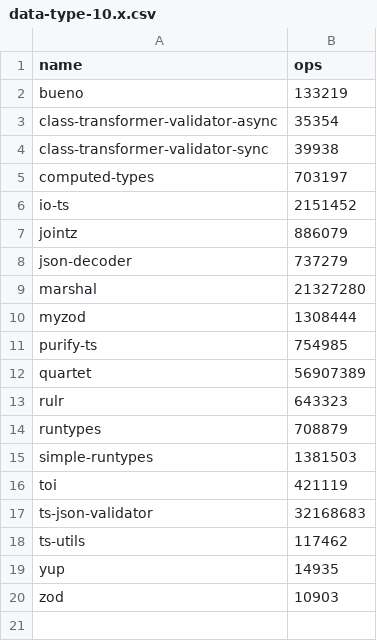
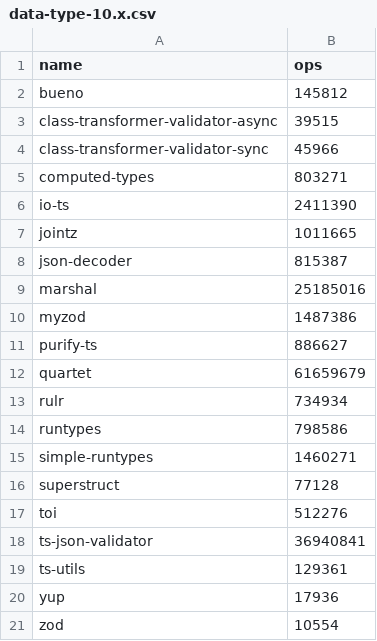
Before and after one commit to moltar/typescript-runtime-type-benchmarks, a CSV file: results/data-type-10.x.csv, drawn as a sheet.

```diff
--- a/results/data-type-10.x.csv
+++ b/results/data-type-10.x.csv
@@ -1,20 +1,21 @@
 name,ops
-bueno,133219
-class-transformer-validator-async,35354
-class-transformer-validator-sync,39938
-computed-types,703197
-io-ts,2151452
-jointz,886079
-json-decoder,737279
-marshal,21327280
-myzod,1308444
-purify-ts,754985
-quartet,56907389
-rulr,643323
-runtypes,708879
-simple-runtypes,1381503
-toi,421119
-ts-json-validator,32168683
-ts-utils,117462
-yup,14935
-zod,10903
+bueno,145812
+class-transformer-validator-async,39515
+class-transformer-validator-sync,45966
+computed-types,803271
+io-ts,2411390
+jointz,1011665
+json-decoder,815387
+marshal,25185016
+myzod,1487386
+purify-ts,886627
+quartet,61659679
+rulr,734934
+runtypes,798586
+simple-runtypes,1460271
+superstruct,77128
+toi,512276
+ts-json-validator,36940841
+ts-utils,129361
+yup,17936
+zod,10554
```
Also changed, not shown: results/data-type-sans-outliers-10.x.csv, 4 other files.
